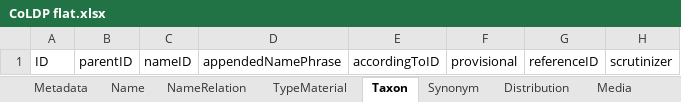
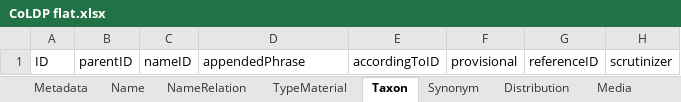
Before and after one commit to CatalogueOfLife/coldp, an Excel workbook: templates/CoLDP flat.xlsx, sheet Taxon, drawn as a sheet; only a part is shown; values as stored, in another font and other column widths than the file's, no borders; the diff names each change by its address in the sheet, - before the commit and + after, or states it on an @@ line.

Commit message:
Fix excel templates and use appendedPhrase instead of appendedNamePhrase

```diff
--- a/templates/CoLDP flat.xlsx (sheet Taxon)
+++ b/templates/CoLDP flat.xlsx (sheet Taxon)
-D1: appendedNamePhrase
+D1: appendedPhrase
```
Also changed, not shown: sheet Synonym, templates/CoLDP nameusage.xlsx, templates/CoLDP parent-child.xlsx, 8 other files.
